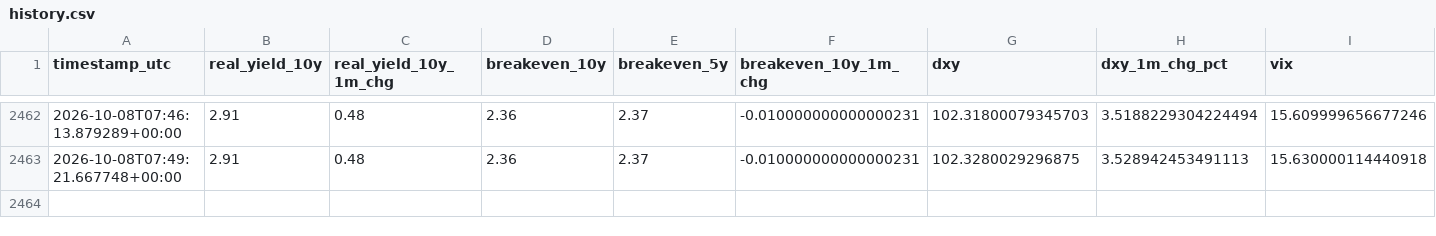
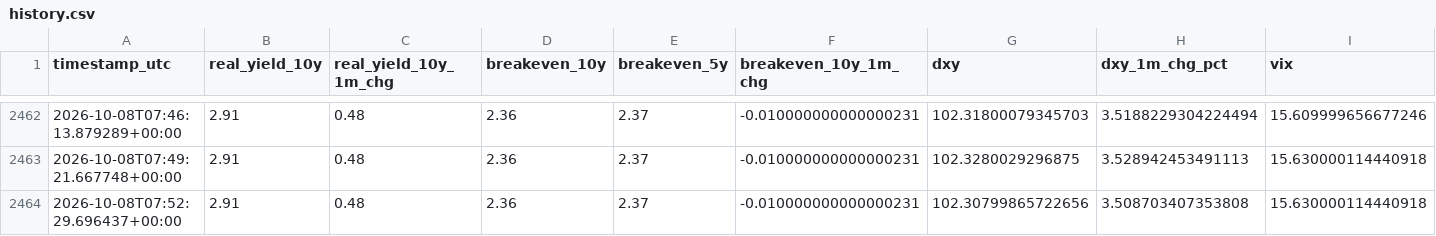
Before and after one commit to amarnath200530/gold-market-dashboard, a CSV file: output/history.csv, drawn as a sheet; only a part is shown, gaps mark what is left out; rows hold the shown columns only; the diff names each change by its address in the sheet, - before the commit and + after, or states it on an @@ line.

```diff
--- a/output/history.csv
+++ b/output/history.csv
+row 2464: 2026-10-08T07:52:29.696437+00:00 | 2.91 | 0.48 | 2.36 | 2.37 | -0.010000000000000231 | 102.30799865722656 | 3.508703407353808 | 15.630000114440918
```
Also changed, not shown: 2 other files.
